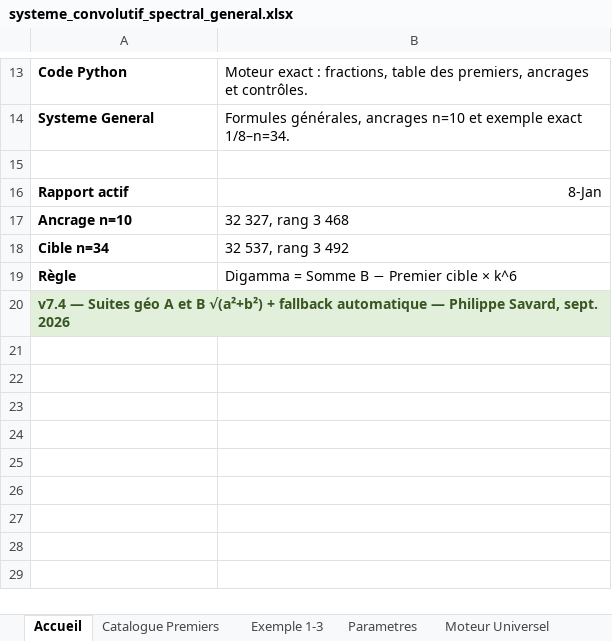
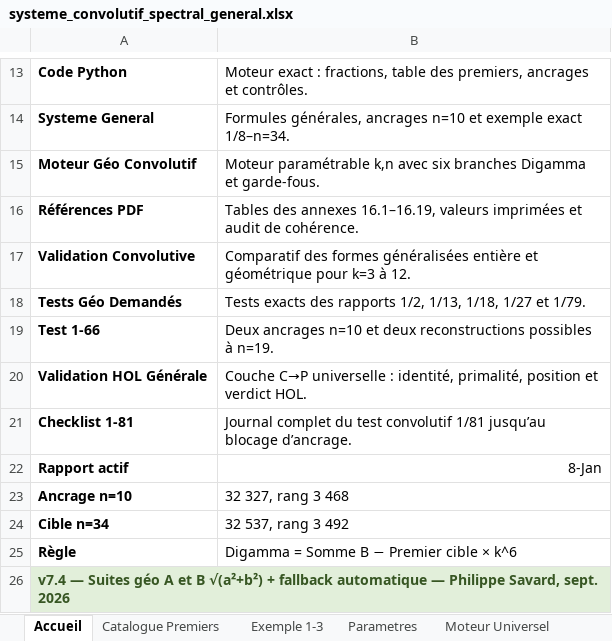
Before and after one commit to 2racinede4carreunivers-dev/agent-multiloop-Gabriel-local, an Excel workbook: systeme_convolutif_spectral_general.xlsx, sheet Accueil, drawn as a sheet; only a part is shown, gaps mark what is left out; values as stored, in another font and other column widths than the file's, no borders; the diff names each change by its address in the sheet, - before the commit and + after, or states it on an @@ line.

```diff
--- a/systeme_convolutif_spectral_general.xlsx (sheet Accueil)
+++ b/systeme_convolutif_spectral_general.xlsx (sheet Accueil)
-row 15: (empty)
+row 15: Moteur Géo Convolutif | Moteur paramétrable k,n avec six branches Digamma et garde-fous.
+row 16: Références PDF | Tables des annexes 16.1–16.19, valeurs imprimées et audit de cohérence.
+row 17: Validation Convolutive | Comparatif des formes généralisées entière et géométrique pour k=3 à 12.
+row 18: Tests Géo Demandés | Tests exacts des rapports 1/2, 1/13, 1/18, 1/27 et 1/79.
+row 19: Test 1-66 | Deux ancrages n=10 et deux reconstructions possibles à n=19.
+row 20: Validation HOL Générale | Couche C→P universelle : identité, primalité, position et verdict HOL.
+row 21: Checklist 1-81 | Journal complet du test convolutif 1/81 jusqu’au blocage d’ancrage.
```
Also changed, not shown: sheet Reconstruction Universelle, sheet Tests Digamma, sheet Moteur Universel, sheet Modèle Formel, sheet Démonstration Formelle, sheet Suites Géo A-B, 2 more sheets, other sheet tabs, 2 other files.
